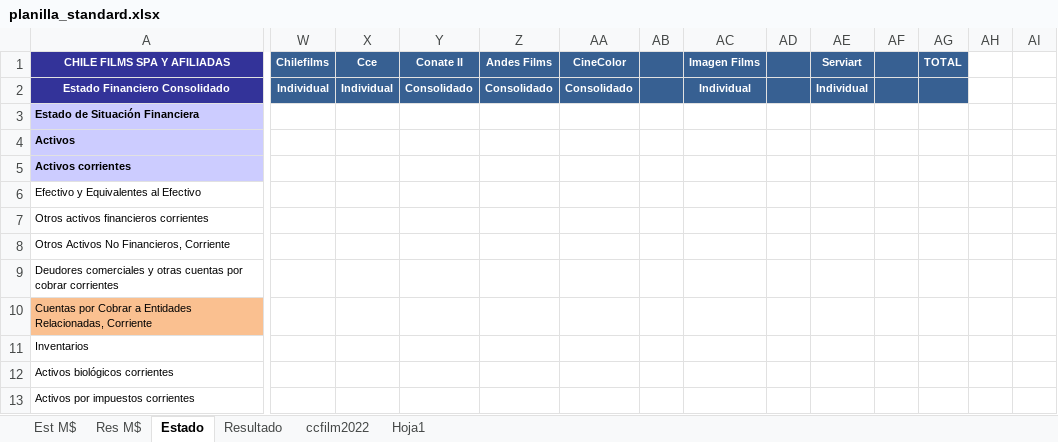
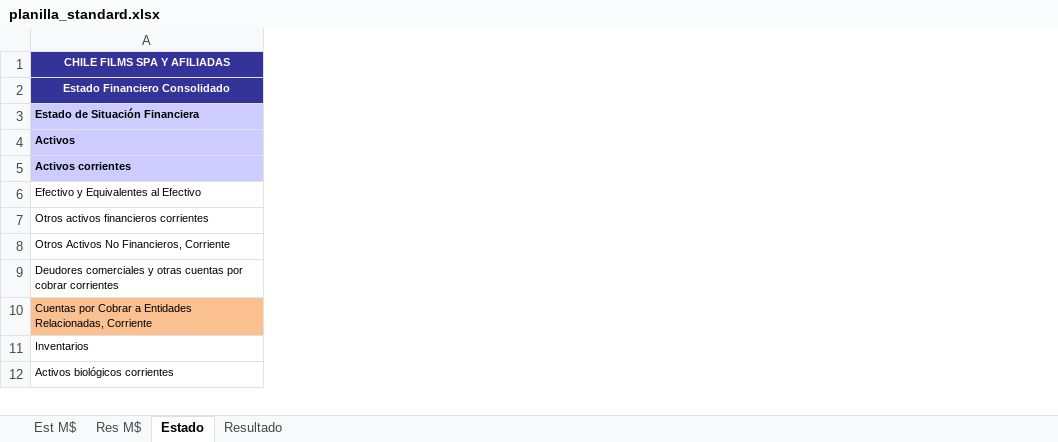
Before and after one commit to FelipeSMV/PMJF, an Excel workbook: recursos/planilla_standard.xlsx, sheet Estado, drawn as a sheet; only a part is shown, gaps mark what is left out; values as stored, in another font and other column widths than the file's, no borders; removed rows and columns are numbered as before the commit, all else as after; rows hold the shown columns only; the diff covers the shown part only; the diff names each change by its address in the sheet, - before the commit and + after, or states it on an @@ line.

```diff
--- a/recursos/planilla_standard.xlsx (sheet Estado)
+++ b/recursos/planilla_standard.xlsx (sheet Estado)
-sheet tab: ccfilm2022
-sheet tab: Hoja1
-column W (Chilefilms), row 2: Individual
-column X (Cce), row 2: Individual
-column Y (Conate II), row 2: Consolidado
-column Z (Andes Films), row 2: Consolidado
-column AA (CineColor), row 2: Consolidado
-column AB, empty
-column AC (Imagen Films), row 2: Individual
-column AD, empty
-column AE (Serviart), row 2: Individual
-column AF, empty
-column AG (TOTAL), empty
-column AH, empty
-column AI, empty
-row 6: Efectivo y Equivalentes al Efectivo
-row 7: Otros activos financieros corrientes
-row 8: Otros Activos No Financieros, Corriente
+row 6: Efectivo y Equivalentes al Efectivo
+row 7: Otros activos financieros corrientes
+row 8: Otros Activos No Financieros, Corriente
-row 10: Cuentas por Cobrar a Entidades Relacionadas, Corriente
-row 11: Inventarios
-row 12: Activos biológicos corrientes
-row 13: Activos por impuestos corrientes
+row 10: Cuentas por Cobrar a Entidades Relacionadas, Corriente
+row 11: Inventarios
+row 12: Activos biológicos corrientes
```
Also changed, not shown: 21 added rows, 20 removed rows, 16 removed columns and 77 edited cells elsewhere in this sheet, sheet Resultado, sheet Res M$, hidden cells, 4 other files.
